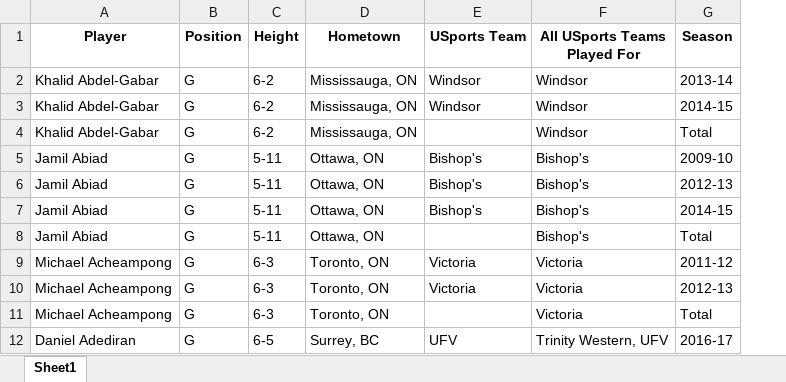
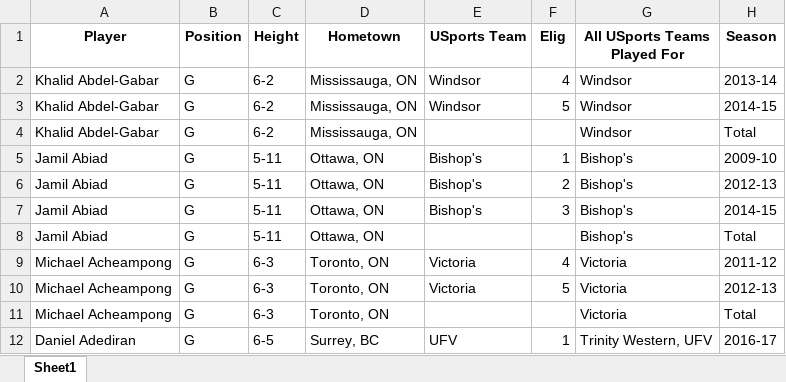
Before and after one commit to cng04/IST, an Excel workbook: PlayerToPro/data/usports_stats_with_teams.xlsx, sheet Sheet1, drawn as a sheet; only a part is shown; values as stored, in another font and other column widths than the file's, no borders; the diff names each change by its address in the sheet, - before the commit and + after, or states it on an @@ line.

Commit message:
ensured players show up in rshiny modal and scraped eligibility

```diff
--- a/PlayerToPro/data/usports_stats_with_teams.xlsx (sheet Sheet1)
+++ b/PlayerToPro/data/usports_stats_with_teams.xlsx (sheet Sheet1)
+column F (Elig), rows 2-12: 4 | 5 |  | 1 | 2 | 3 |  | 4 | 5 |  | 1
```
Also changed, not shown: PlayerToPro/data/cleaned_usports_player_box_score_stats.xlsx, PlayerToPro/data/usports_career_data.xlsx, 5 other files.
